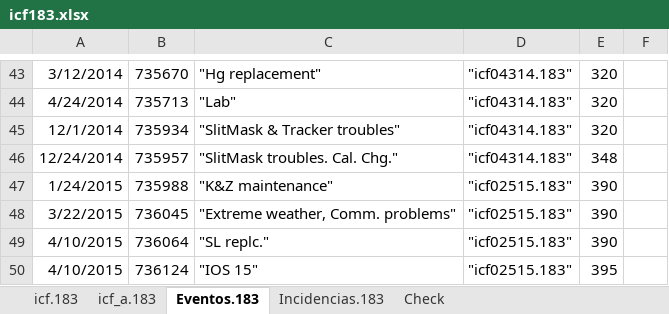
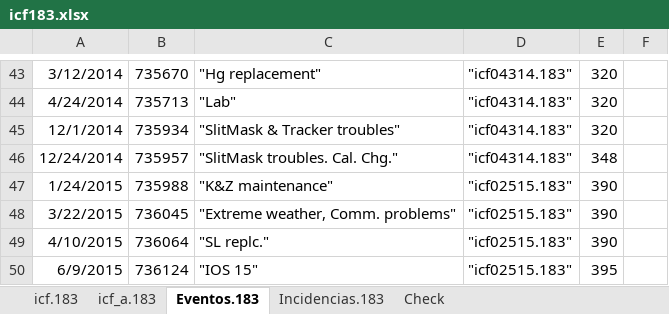
Before and after one commit to Eubrew-net/configs, an Excel workbook: icf183.xlsx, sheet Eventos.183, drawn as a sheet; only a part is shown, gaps mark what is left out; values as stored, in another font and other column widths than the file's, no borders; the diff names each change by its address in the sheet, - before the commit and + after, or states it on an @@ line.

Commit message:
added iOS event

```diff
--- a/icf183.xlsx (sheet Eventos.183)
+++ b/icf183.xlsx (sheet Eventos.183)
-A50: 4/10/2015
+A50: 6/9/2015
```
Also changed, not shown: 1 other file.
